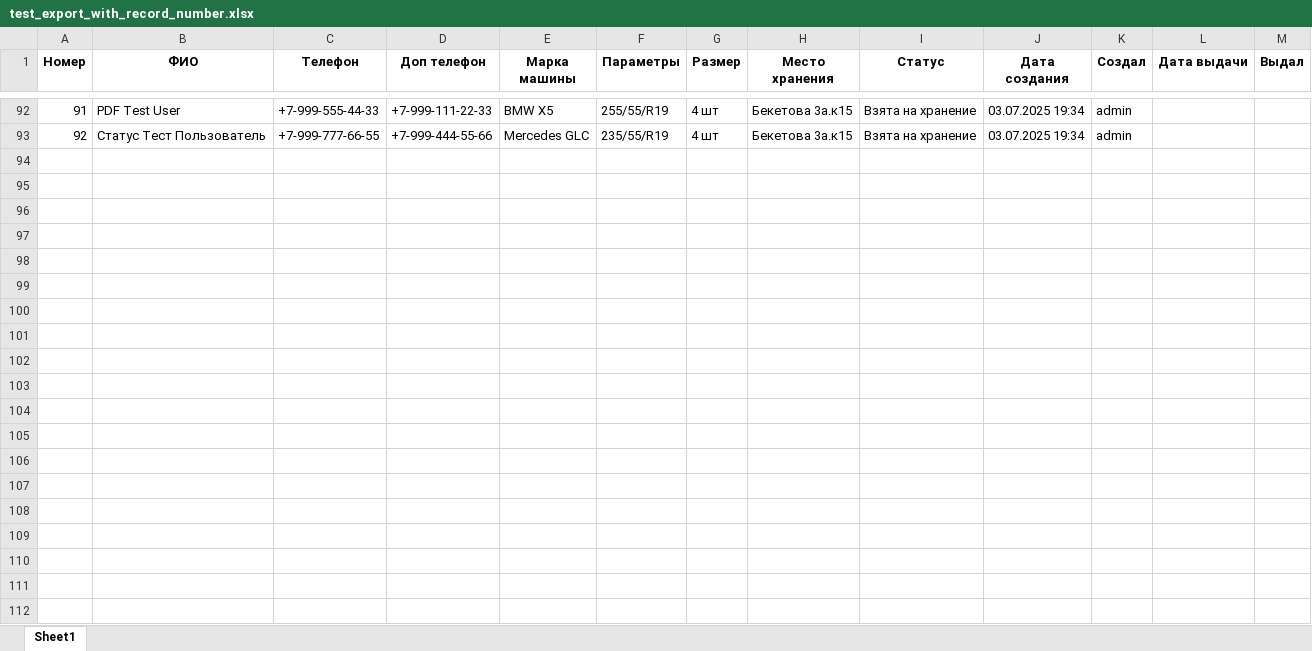
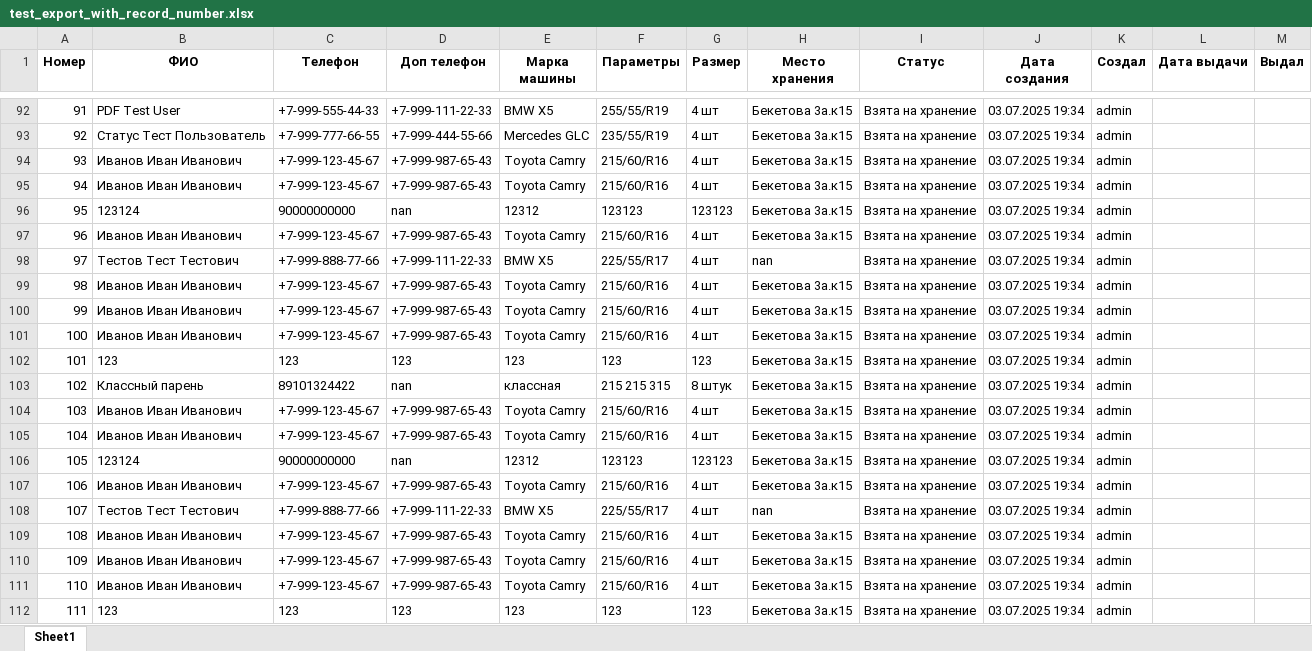
Before and after one commit to dimidiyP/shinomontaz-base, an Excel workbook: test_export_with_record_number.xlsx, sheet Sheet1, drawn as a sheet; only a part is shown, gaps mark what is left out; values as stored, in another font and other column widths than the file's, no borders; the diff covers the shown part only; the diff names each change by its address in the sheet, - before the commit and + after, or states it on an @@ line.

```diff
--- a/test_export_with_record_number.xlsx (sheet Sheet1)
+++ b/test_export_with_record_number.xlsx (sheet Sheet1)
+row 94: 93 | Иванов Иван Иванович | +7-999-123-45-67 | +7-999-987-65-43 | Toyota Camry | 215/60/R16 | 4 шт | Бекетова 3а.к15 | Взята на хранение | 03.07.2025 19:34 | admin
+row 95: 94 | Иванов Иван Иванович | +7-999-123-45-67 | +7-999-987-65-43 | Toyota Camry | 215/60/R16 | 4 шт | Бекетова 3а.к15 | Взята на хранение | 03.07.2025 19:34 | admin
+row 96: 95 | 123124 | 90000000000 | nan | 12312 | 123123 | 123123 | Бекетова 3а.к15 | Взята на хранение | 03.07.2025 19:34 | admin
+row 97: 96 | Иванов Иван Иванович | +7-999-123-45-67 | +7-999-987-65-43 | Toyota Camry | 215/60/R16 | 4 шт | Бекетова 3а.к15 | Взята на хранение | 03.07.2025 19:34 | admin
+row 98: 97 | Тестов Тест Тестович | +7-999-888-77-66 | +7-999-111-22-33 | BMW X5 | 225/55/R17 | 4 шт | nan | Взята на хранение | 03.07.2025 19:34 | admin
+row 99: 98 | Иванов Иван Иванович | +7-999-123-45-67 | +7-999-987-65-43 | Toyota Camry | 215/60/R16 | 4 шт | Бекетова 3а.к15 | Взята на хранение | 03.07.2025 19:34 | admin
+row 100: 99 | Иванов Иван Иванович | +7-999-123-45-67 | +7-999-987-65-43 | Toyota Camry | 215/60/R16 | 4 шт | Бекетова 3а.к15 | Взята на хранение | 03.07.2025 19:34 | admin
+row 101: 100 | Иванов Иван Иванович | +7-999-123-45-67 | +7-999-987-65-43 | Toyota Camry | 215/60/R16 | 4 шт | Бекетова 3а.к15 | Взята на хранение | 03.07.2025 19:34 | admin
+row 102: 101 | 123 | 123 | 123 | 123 | 123 | 123 | Бекетова 3а.к15 | Взята на хранение | 03.07.2025 19:34 | admin
+row 103: 102 | Классный парень | 89101324422 | nan | классная | 215 215 315 | 8 штук | Бекетова 3а.к15 | Взята на хранение | 03.07.2025 19:34 | admin
+row 104: 103 | Иванов Иван Иванович | +7-999-123-45-67 | +7-999-987-65-43 | Toyota Camry | 215/60/R16 | 4 шт | Бекетова 3а.к15 | Взята на хранение | 03.07.2025 19:34 | admin
+row 105: 104 | Иванов Иван Иванович | +7-999-123-45-67 | +7-999-987-65-43 | Toyota Camry | 215/60/R16 | 4 шт | Бекетова 3а.к15 | Взята на хранение | 03.07.2025 19:34 | admin
+row 106: 105 | 123124 | 90000000000 | nan | 12312 | 123123 | 123123 | Бекетова 3а.к15 | Взята на хранение | 03.07.2025 19:34 | admin
+row 107: 106 | Иванов Иван Иванович | +7-999-123-45-67 | +7-999-987-65-43 | Toyota Camry | 215/60/R16 | 4 шт | Бекетова 3а.к15 | Взята на хранение | 03.07.2025 19:34 | admin
+row 108: 107 | Тестов Тест Тестович | +7-999-888-77-66 | +7-999-111-22-33 | BMW X5 | 225/55/R17 | 4 шт | nan | Взята на хранение | 03.07.2025 19:34 | admin
+row 109: 108 | Иванов Иван Иванович | +7-999-123-45-67 | +7-999-987-65-43 | Toyota Camry | 215/60/R16 | 4 шт | Бекетова 3а.к15 | Взята на хранение | 03.07.2025 19:34 | admin
+row 110: 109 | Иванов Иван Иванович | +7-999-123-45-67 | +7-999-987-65-43 | Toyota Camry | 215/60/R16 | 4 шт | Бекетова 3а.к15 | Взята на хранение | 03.07.2025 19:34 | admin
+row 111: 110 | Иванов Иван Иванович | +7-999-123-45-67 | +7-999-987-65-43 | Toyota Camry | 215/60/R16 | 4 шт | Бекетова 3а.к15 | Взята на хранение | 03.07.2025 19:34 | admin
+row 112: 111 | 123 | 123 | 123 | 123 | 123 | 123 | Бекетова 3а.к15 | Взята на хранение | 03.07.2025 19:34 | admin
```
Also changed, not shown: 85 added rows elsewhere in this sheet, test_export.xlsx, 2 other files.
